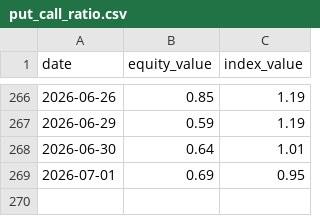
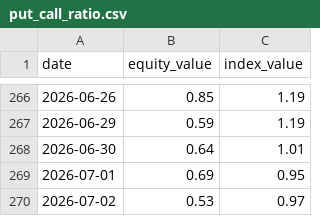
Before and after one commit to taeho-kim-0518/macro-crawling, a CSV file: put_call_ratio.csv, drawn as a sheet; only a part is shown, gaps mark what is left out.

```diff
--- a/put_call_ratio.csv
+++ b/put_call_ratio.csv
@@ -269 +269,2 @@ date,equity_value,index_value
 2026-07-01,0.69,0.95
+2026-07-02,0.53,0.97
```
